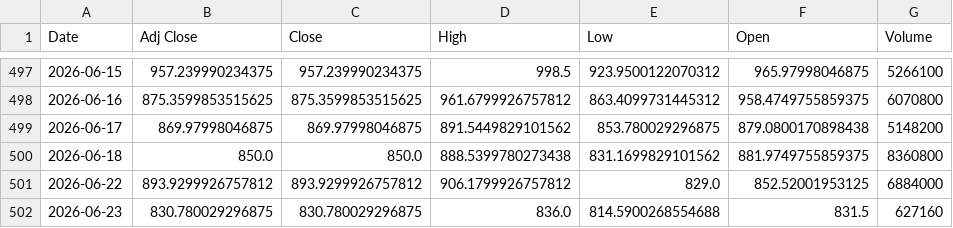
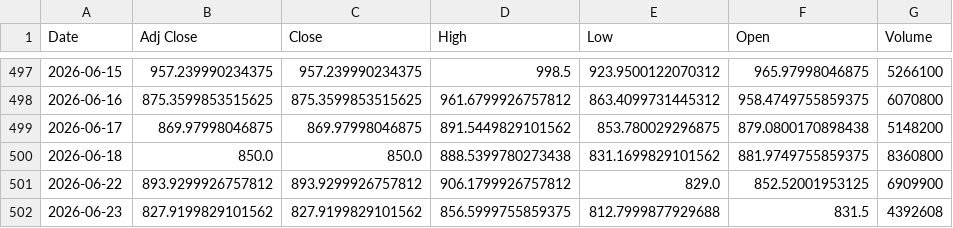
Before and after one commit to Russell3482/Momentum-Trading-Board, a CSV file: data/prices/LITE.csv, drawn as a sheet; only a part is shown, gaps mark what is left out.

```diff
--- a/data/prices/LITE.csv
+++ b/data/prices/LITE.csv
@@ -500,3 +500,3 @@ Date,Adj Close,Close,High,Low,Open,Volume
 2026-06-18,850.0,850.0,888.5399780273438,831.1699829101562,881.9749755859375,8360800
-2026-06-22,893.9299926757812,893.9299926757812,906.1799926757812,829.0,852.52001953125,6884000
-2026-06-23,830.780029296875,830.780029296875,836.0,814.5900268554688,831.5,627160
+2026-06-22,893.9299926757812,893.9299926757812,906.1799926757812,829.0,852.52001953125,6909900
+2026-06-23,827.9199829101562,827.9199829101562,856.5999755859375,812.7999877929688,831.5,4392608
```
Also changed, not shown: data/prices/BE.csv, data/prices/MU.csv, 16 other files.
